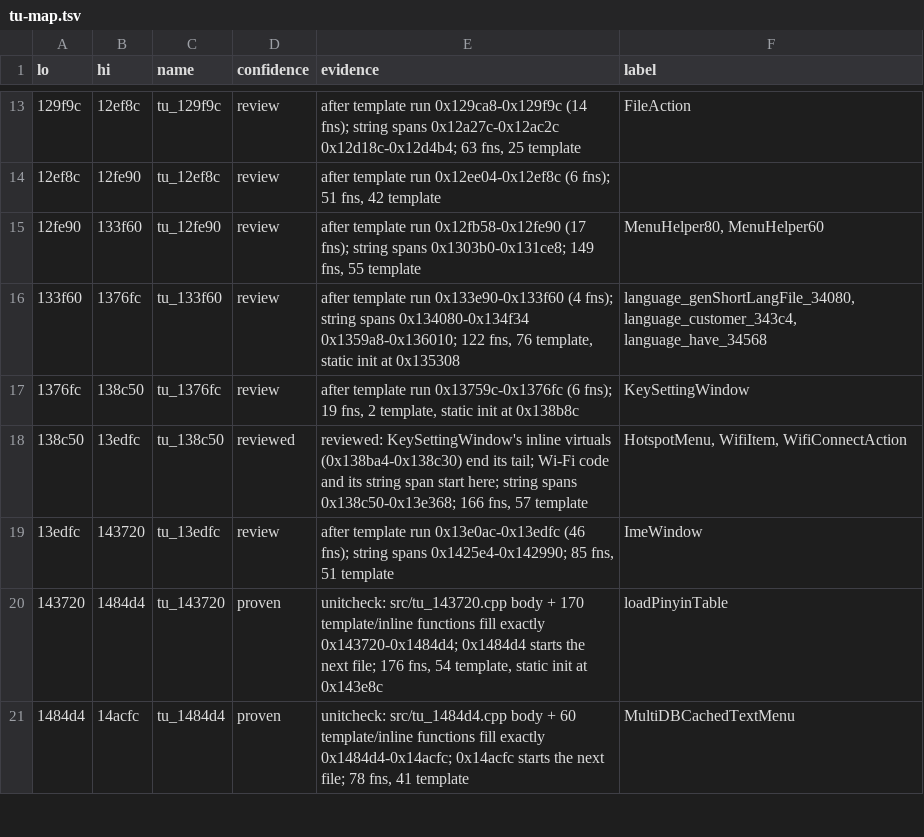
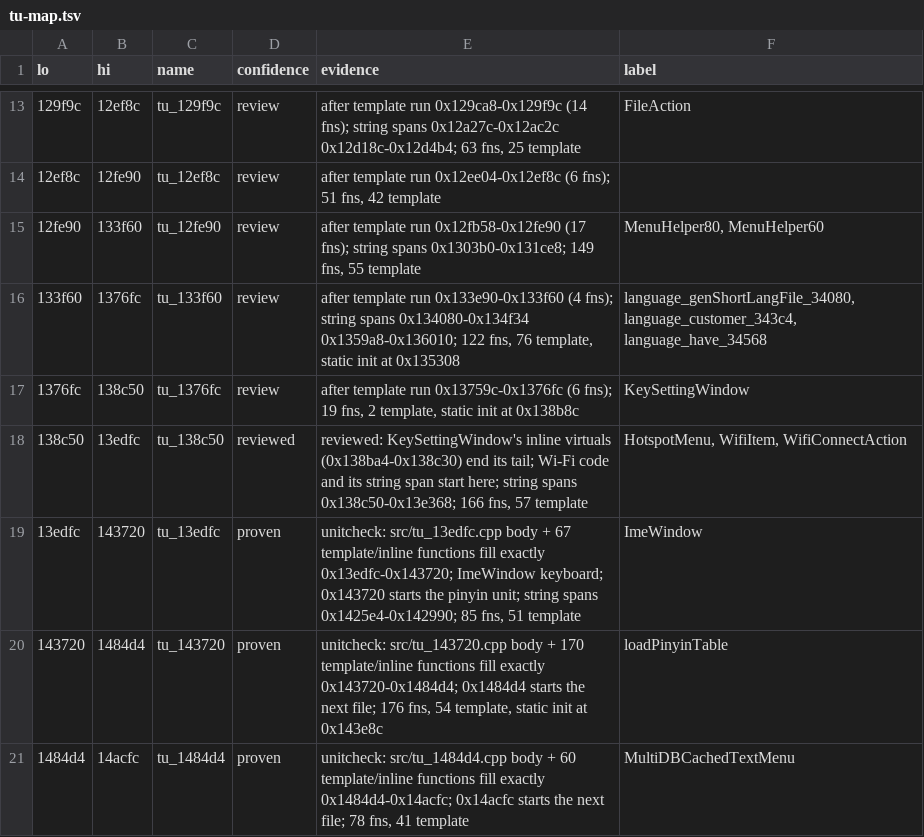
Before and after one commit to nukefrenzy/mainui-decomp, a TSV file: docs/tu-map.tsv, drawn as a sheet; only a part is shown, gaps mark what is left out.

```diff
--- a/docs/tu-map.tsv
+++ b/docs/tu-map.tsv
@@ -18,3 +18,3 @@ lo	hi	name	confidence	evidence	label
 138c50	13edfc	tu_138c50	reviewed	reviewed: KeySettingWindow's inline virtuals (0x138ba4-0x138c30) end its tail; Wi-Fi code and its string span start here; string spans 0x138c50-0x13e368; 166 fns, 57 template	HotspotMenu, WifiItem, WifiConnectAction
-13edfc	143720	tu_13edfc	review	after template run 0x13e0ac-0x13edfc (46 fns); string spans 0x1425e4-0x142990; 85 fns, 51 template	ImeWindow
+13edfc	143720	tu_13edfc	proven	unitcheck: src/tu_13edfc.cpp body + 67 template/inline functions fill exactly 0x13edfc-0x143720; ImeWindow keyboard; 0x143720 starts the pinyin unit; string spans 0x1425e4-0x142990; 85 fns, 51 template	ImeWindow
 143720	1484d4	tu_143720	proven	unitcheck: src/tu_143720.cpp body + 170 template/inline functions fill exactly 0x143720-0x1484d4; 0x1484d4 starts the next file; 176 fns, 54 template, static init at 0x143e8c	loadPinyinTable
```
Also changed, not shown: src/matches.tsv, 9 other files.
